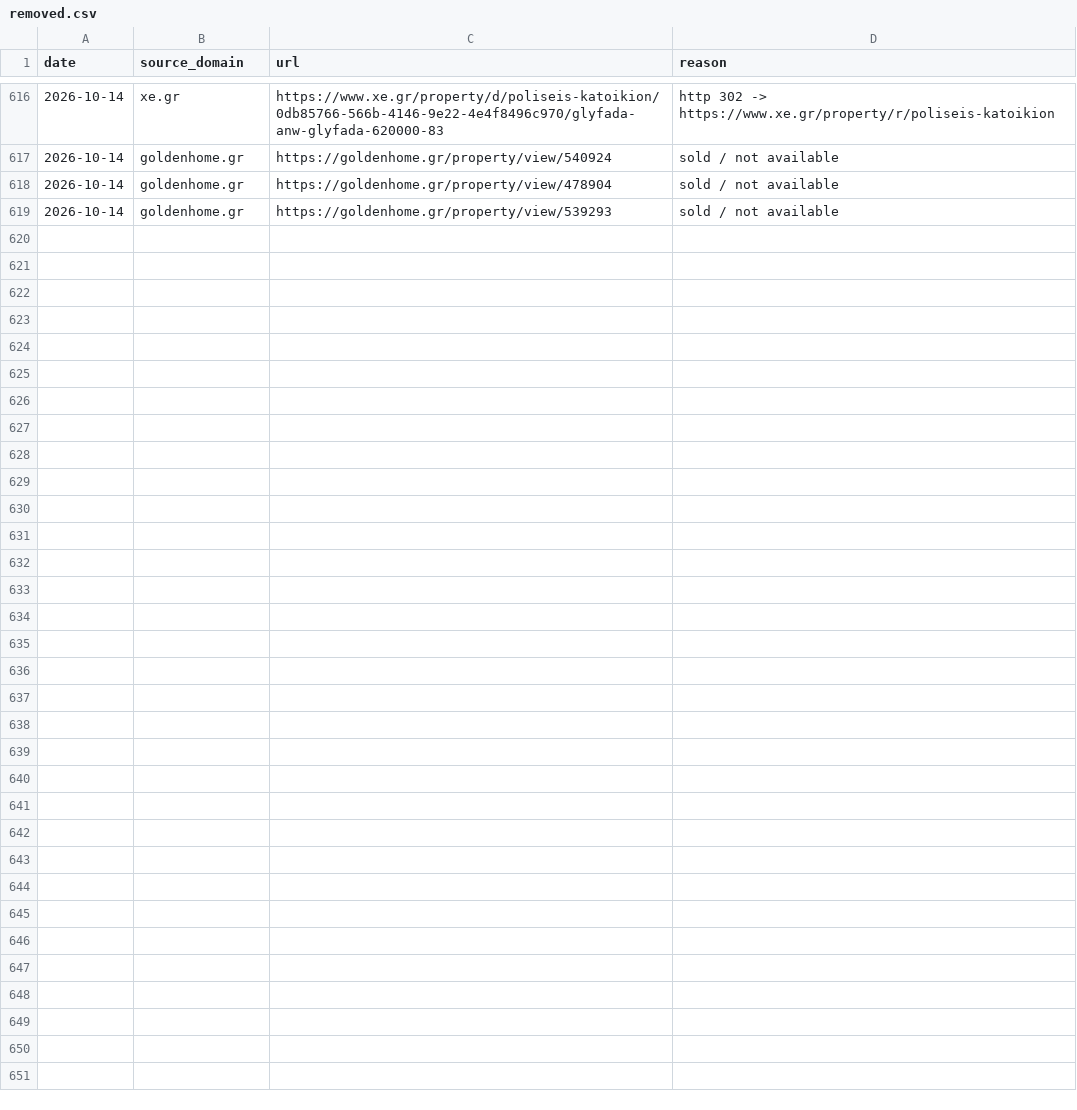
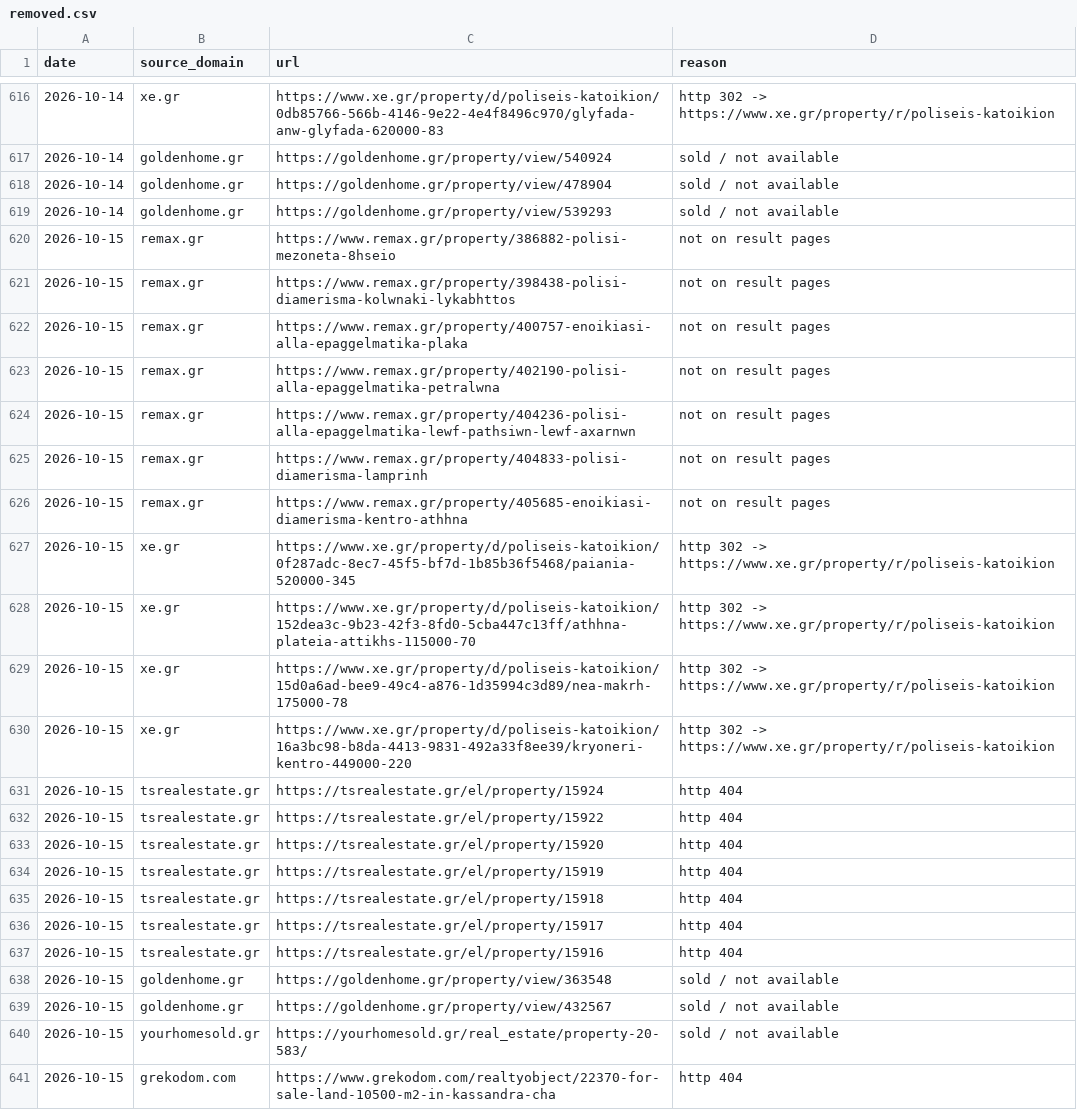
Before and after one commit to jenyshir-eng/Greece-real-estate, a CSV file: cities/athens/data/listings/removed.csv, drawn as a sheet; only a part is shown, gaps mark what is left out; the diff names each change by its address in the sheet, - before the commit and + after, or states it on an @@ line.

Commit message:
Update 2026-10-15 10:09 (Athens): 239 new listings

```diff
--- a/cities/athens/data/listings/removed.csv
+++ b/cities/athens/data/listings/removed.csv
+row 620: 2026-10-15 | remax.gr | https://www.remax.gr/property/386882-polisi-mezoneta-8hseio | not on result pages
+row 621: 2026-10-15 | remax.gr | https://www.remax.gr/property/398438-polisi-diamerisma-kolwnaki-lykabhttos | not on result pages
+row 622: 2026-10-15 | remax.gr | https://www.remax.gr/property/400757-enoikiasi-alla-epaggelmatika-plaka | not on result pages
+row 623: 2026-10-15 | remax.gr | https://www.remax.gr/property/402190-polisi-alla-epaggelmatika-petralwna | not on result pages
+row 624: 2026-10-15 | remax.gr | https://www.remax.gr/property/404236-polisi-alla-epaggelmatika-lewf-pathsiwn-lewf-axarnwn | not on result pages
+row 625: 2026-10-15 | remax.gr | https://www.remax.gr/property/404833-polisi-diamerisma-lamprinh | not on result pages
+row 626: 2026-10-15 | remax.gr | https://www.remax.gr/property/405685-enoikiasi-diamerisma-kentro-athhna | not on result pages
+row 627: 2026-10-15 | xe.gr | https://www.xe.gr/property/d/poliseis-katoikion/0f287adc-8ec7-45f5-bf7d-1b85b36f5468/paiania-520000-345 | http 302 -> https://www.xe.gr/property/r/poliseis-katoikion
+row 628: 2026-10-15 | xe.gr | https://www.xe.gr/property/d/poliseis-katoikion/152dea3c-9b23-42f3-8fd0-5cba447c13ff/athhna-plateia-attikhs-115000-70 | http 302 -> https://www.xe.gr/property/r/poliseis-katoikion
+row 629: 2026-10-15 | xe.gr | https://www.xe.gr/property/d/poliseis-katoikion/15d0a6ad-bee9-49c4-a876-1d35994c3d89/nea-makrh-175000-78 | http 302 -> https://www.xe.gr/property/r/poliseis-katoikion
+row 630: 2026-10-15 | xe.gr | https://www.xe.gr/property/d/poliseis-katoikion/16a3bc98-b8da-4413-9831-492a33f8ee39/kryoneri-kentro-449000-220 | http 302 -> https://www.xe.gr/property/r/poliseis-katoikion
+row 631: 2026-10-15 | tsrealestate.gr | https://tsrealestate.gr/el/property/15924 | http 404
+row 632: 2026-10-15 | tsrealestate.gr | https://tsrealestate.gr/el/property/15922 | http 404
+row 633: 2026-10-15 | tsrealestate.gr | https://tsrealestate.gr/el/property/15920 | http 404
+row 634: 2026-10-15 | tsrealestate.gr | https://tsrealestate.gr/el/property/15919 | http 404
+row 635: 2026-10-15 | tsrealestate.gr | https://tsrealestate.gr/el/property/15918 | http 404
+row 636: 2026-10-15 | tsrealestate.gr | https://tsrealestate.gr/el/property/15917 | http 404
+row 637: 2026-10-15 | tsrealestate.gr | https://tsrealestate.gr/el/property/15916 | http 404
+row 638: 2026-10-15 | goldenhome.gr | https://goldenhome.gr/property/view/363548 | sold / not available
+row 639: 2026-10-15 | goldenhome.gr | https://goldenhome.gr/property/view/432567 | sold / not available
+row 640: 2026-10-15 | yourhomesold.gr | https://yourhomesold.gr/real_estate/property-20-583/ | sold / not available
+row 641: 2026-10-15 | grekodom.com | https://www.grekodom.com/realtyobject/22370-for-sale-land-10500-m2-in-kassandra-cha | http 404
```
Also changed, not shown: cities/athens/data/listings/collect_report.csv, cities/athens/data/listings/district_hints.csv, 13 other files.
